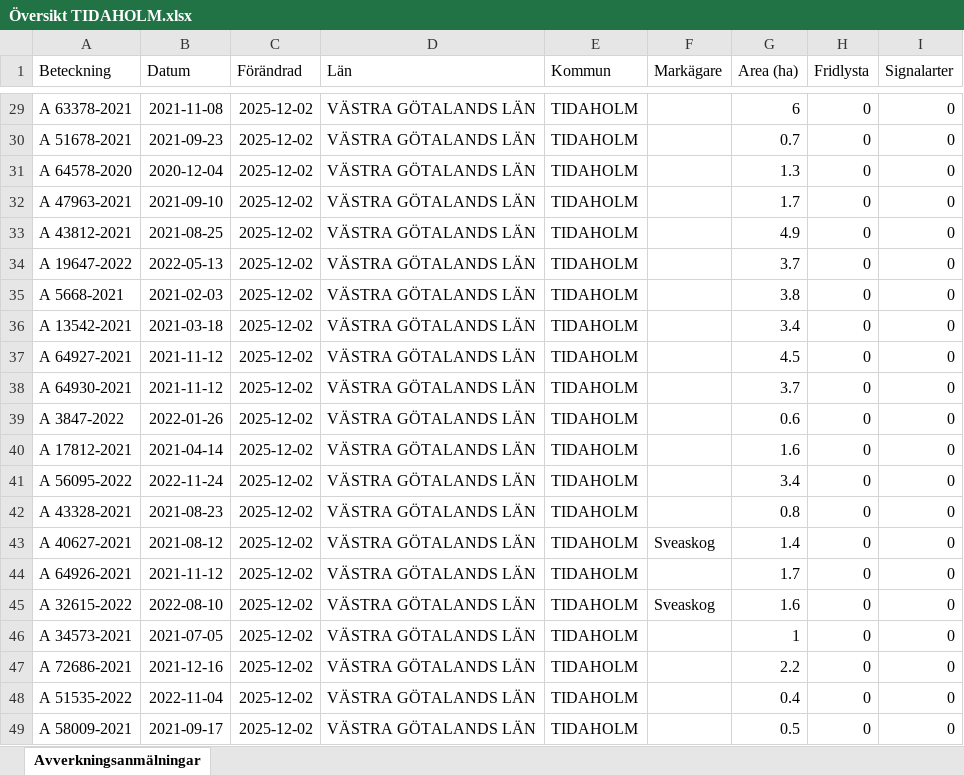
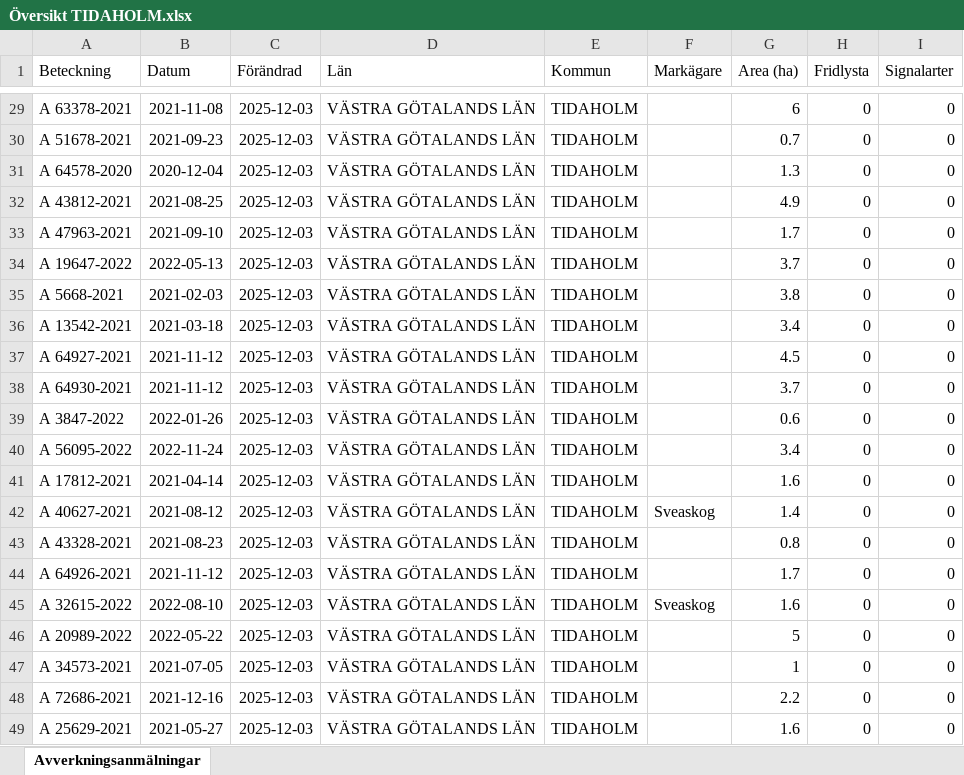
Before and after one commit to klasma/Logging_1498, an Excel workbook: Översikt TIDAHOLM.xlsx, sheet Avverkningsanmälningar, drawn as a sheet; only a part is shown, gaps mark what is left out; values as stored, in another font and other column widths than the file's, no borders; the diff covers the shown part only; the diff names each change by its address in the sheet, - before the commit and + after, or states it on an @@ line.

```diff
--- a/Översikt TIDAHOLM.xlsx (sheet Avverkningsanmälningar)
+++ b/Översikt TIDAHOLM.xlsx (sheet Avverkningsanmälningar)
-C29:C49 (Förändrad): 2025-12-02
+C29:C49 (Förändrad): 2025-12-03
-A32 (Beteckning): A 47963-2021
+A32 (Beteckning): A 43812-2021
-B32 (Datum): 2021-09-10
+B32 (Datum): 2021-08-25
-G32 (Area (ha)): 1.7
+G32 (Area (ha)): 4.9
-A33 (Beteckning): A 43812-2021
+A33 (Beteckning): A 47963-2021
-B33 (Datum): 2021-08-25
+B33 (Datum): 2021-09-10
-G33 (Area (ha)): 4.9
+G33 (Area (ha)): 1.7
-A40 (Beteckning): A 17812-2021
+A40 (Beteckning): A 56095-2022
-B40 (Datum): 2021-04-14
+B40 (Datum): 2022-11-24
-G40 (Area (ha)): 1.6
+G40 (Area (ha)): 3.4
-A41 (Beteckning): A 56095-2022
+A41 (Beteckning): A 17812-2021
-B41 (Datum): 2022-11-24
+B41 (Datum): 2021-04-14
-G41 (Area (ha)): 3.4
+G41 (Area (ha)): 1.6
-A42 (Beteckning): A 43328-2021
+A42 (Beteckning): A 40627-2021
-B42 (Datum): 2021-08-23
+B42 (Datum): 2021-08-12
-F42 (Markägare): (empty)
+F42 (Markägare): Sveaskog
-G42 (Area (ha)): 0.8
+G42 (Area (ha)): 1.4
-A43 (Beteckning): A 40627-2021
+A43 (Beteckning): A 43328-2021
-B43 (Datum): 2021-08-12
+B43 (Datum): 2021-08-23
-F43 (Markägare): Sveaskog
+F43 (Markägare): (empty)
-G43 (Area (ha)): 1.4
+G43 (Area (ha)): 0.8
-A46 (Beteckning): A 34573-2021
+A46 (Beteckning): A 20989-2022
-B46 (Datum): 2021-07-05
+B46 (Datum): 2022-05-22
-G46 (Area (ha)): 1
+G46 (Area (ha)): 5
-A47 (Beteckning): A 72686-2021
+A47 (Beteckning): A 34573-2021
-B47 (Datum): 2021-12-16
+B47 (Datum): 2021-07-05
-G47 (Area (ha)): 2.2
+G47 (Area (ha)): 1
-A48 (Beteckning): A 51535-2022
+A48 (Beteckning): A 72686-2021
-B48 (Datum): 2022-11-04
+B48 (Datum): 2021-12-16
-G48 (Area (ha)): 0.4
+G48 (Area (ha)): 2.2
-A49 (Beteckning): A 58009-2021
+A49 (Beteckning): A 25629-2021
-B49 (Datum): 2021-09-17
+B49 (Datum): 2021-05-27
-G49 (Area (ha)): 0.5
+G49 (Area (ha)): 1.6
```
Also changed, not shown: 1639 edited cells elsewhere in this sheet, artfynd/A 12353-2022 artfynd.xlsx, artfynd/A 2389-2024 artfynd.xlsx, 40 other files.
